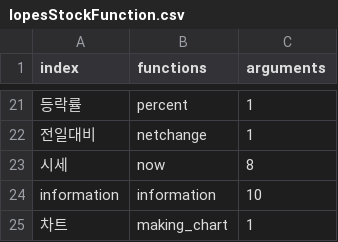
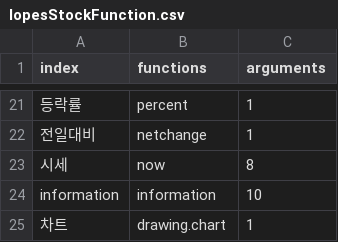
Before and after one commit to Jyejin/flask-start, a CSV file: lopesStockFunction.csv, drawn as a sheet; only a part is shown, gaps mark what is left out; the diff names each change by its address in the sheet, - before the commit and + after, or states it on an @@ line.

Commit message:
Update lopesStockFunction.csv

```diff
--- a/lopesStockFunction.csv
+++ b/lopesStockFunction.csv
-B25 (functions): making_chart
+B25 (functions): drawing.chart
```
